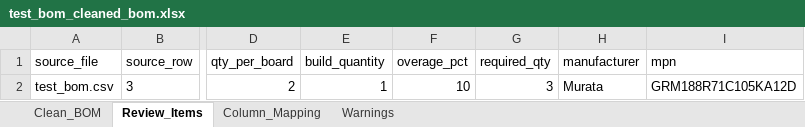
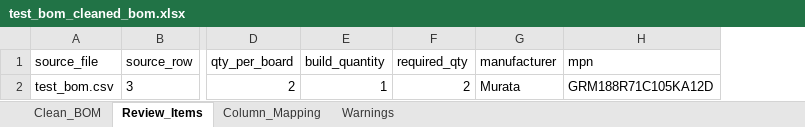
Before and after one commit to Arr03463/Bom-automation, an Excel workbook: output/test_bom_cleaned_bom.xlsx, sheet Review_Items, drawn as a sheet; only a part is shown, gaps mark what is left out; values as stored, in another font and other column widths than the file's, no borders; removed rows and columns are numbered as before the commit, all else as after; the diff names each change by its address in the sheet, - before the commit and + after, or states it on an @@ line.

```diff
--- a/output/test_bom_cleaned_bom.xlsx (sheet Review_Items)
+++ b/output/test_bom_cleaned_bom.xlsx (sheet Review_Items)
-column F (overage_pct), row 2: 10
-F2 (required_qty): 3
+F2 (required_qty): 2
```
Also changed, not shown: sheet Clean_BOM, 9 other files.
